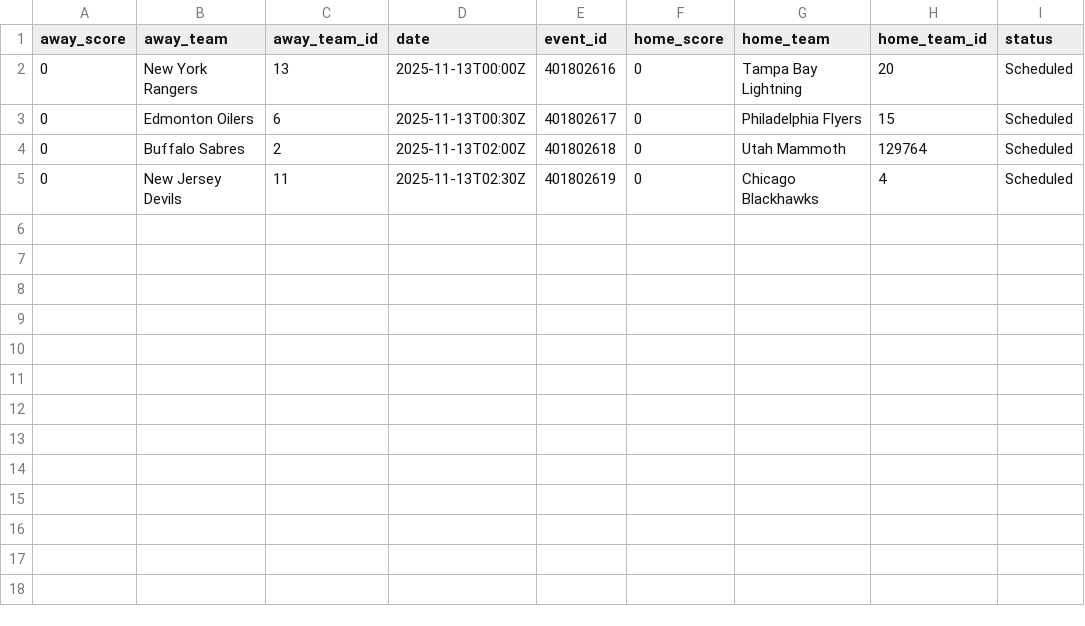
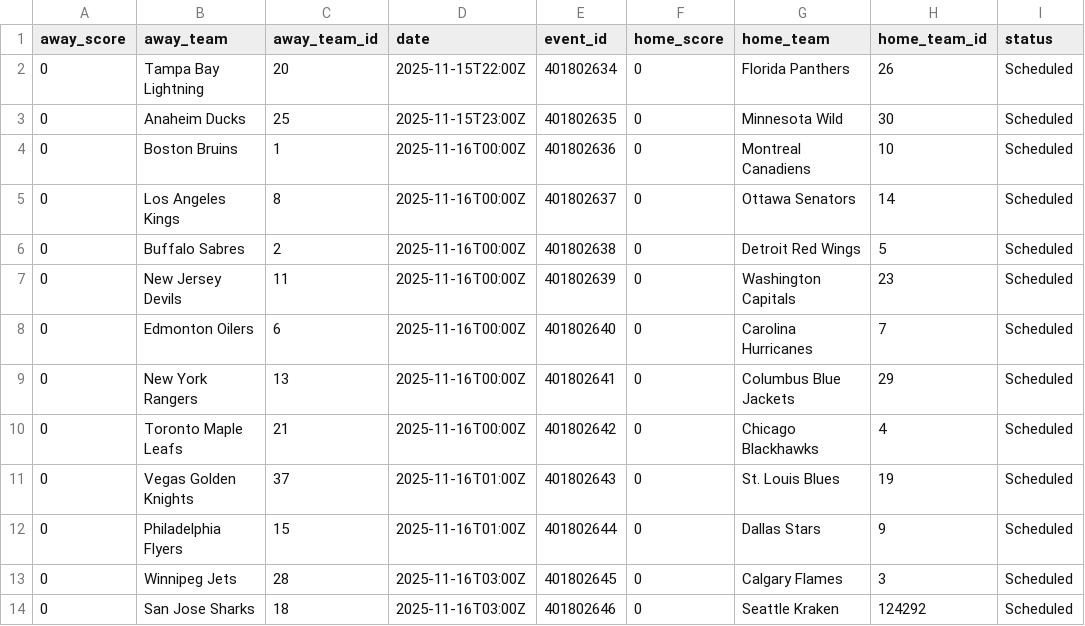
Before and after one commit to AdhiKalimuthu/bankroll-data, a CSV file: data/exports/nhl_scores.csv, drawn as a sheet.

```diff
--- a/data/exports/nhl_scores.csv
+++ b/data/exports/nhl_scores.csv
@@ -1,5 +1,14 @@
 away_score,away_team,away_team_id,date,event_id,home_score,home_team,home_team_id,status
-0,New York Rangers,13,2025-11-13T00:00Z,401802616,0,Tampa Bay Lightning,20,Scheduled
-0,Edmonton Oilers,6,2025-11-13T00:30Z,401802617,0,Philadelphia Flyers,15,Scheduled
-0,Buffalo Sabres,2,2025-11-13T02:00Z,401802618,0,Utah Mammoth,129764,Scheduled
-0,New Jersey Devils,11,2025-11-13T02:30Z,401802619,0,Chicago Blackhawks,4,Scheduled
+0,Tampa Bay Lightning,20,2025-11-15T22:00Z,401802634,0,Florida Panthers,26,Scheduled
+0,Anaheim Ducks,25,2025-11-15T23:00Z,401802635,0,Minnesota Wild,30,Scheduled
+0,Boston Bruins,1,2025-11-16T00:00Z,401802636,0,Montreal Canadiens,10,Scheduled
+0,Los Angeles Kings,8,2025-11-16T00:00Z,401802637,0,Ottawa Senators,14,Scheduled
+0,Buffalo Sabres,2,2025-11-16T00:00Z,401802638,0,Detroit Red Wings,5,Scheduled
+0,New Jersey Devils,11,2025-11-16T00:00Z,401802639,0,Washington Capitals,23,Scheduled
+0,Edmonton Oilers,6,2025-11-16T00:00Z,401802640,0,Carolina Hurricanes,7,Scheduled
+0,New York Rangers,13,2025-11-16T00:00Z,401802641,0,Columbus Blue Jackets,29,Scheduled
+0,Toronto Maple Leafs,21,2025-11-16T00:00Z,401802642,0,Chicago Blackhawks,4,Scheduled
+0,Vegas Golden Knights,37,2025-11-16T01:00Z,401802643,0,St. Louis Blues,19,Scheduled
+0,Philadelphia Flyers,15,2025-11-16T01:00Z,401802644,0,Dallas Stars,9,Scheduled
+0,Winnipeg Jets,28,2025-11-16T03:00Z,401802645,0,Calgary Flames,3,Scheduled
+0,San Jose Sharks,18,2025-11-16T03:00Z,401802646,0,Seattle Kraken,124292,Scheduled
```
Also changed, not shown: data/exports/nba_scores.csv, data/exports/nfl_rosters.csv, 8 other files.
